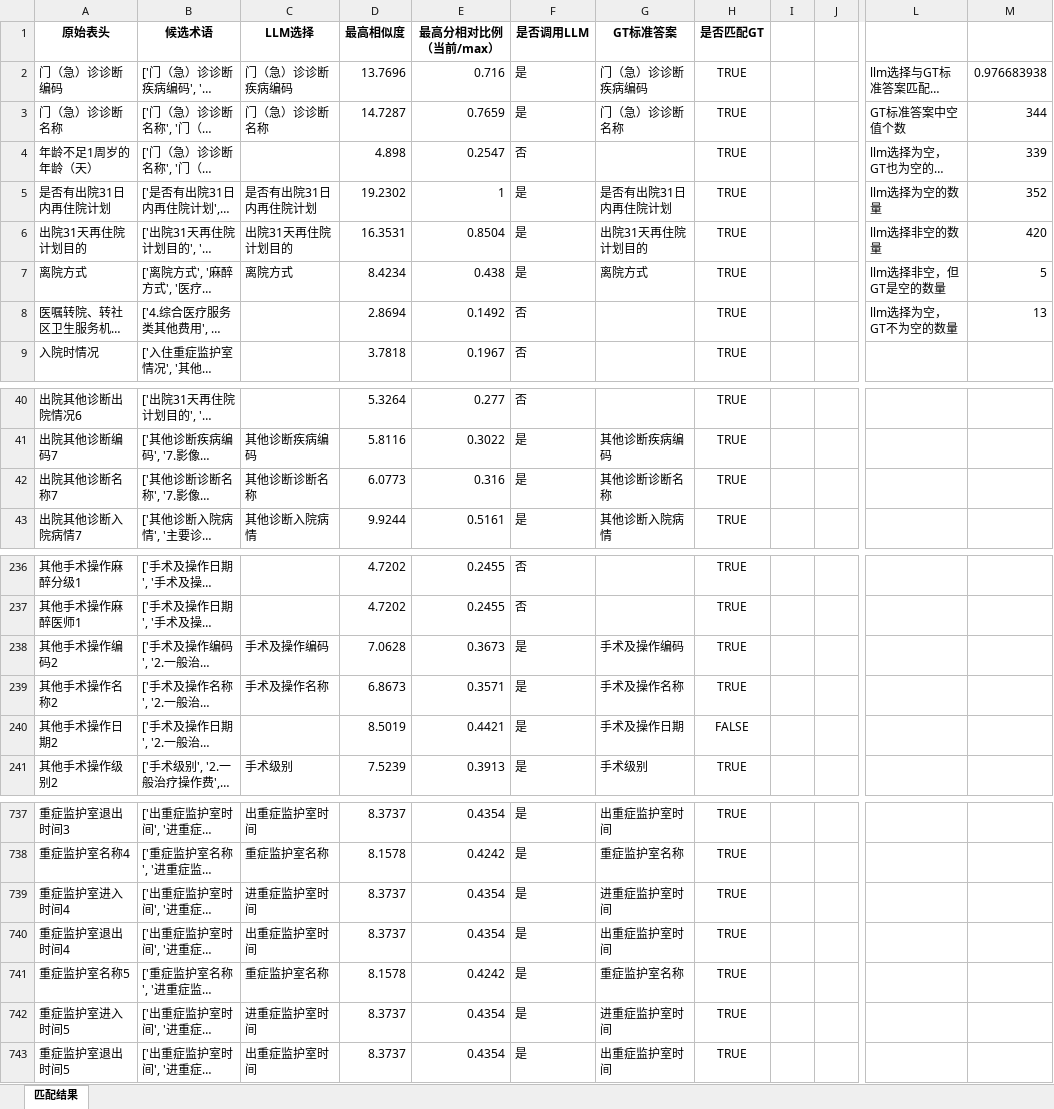
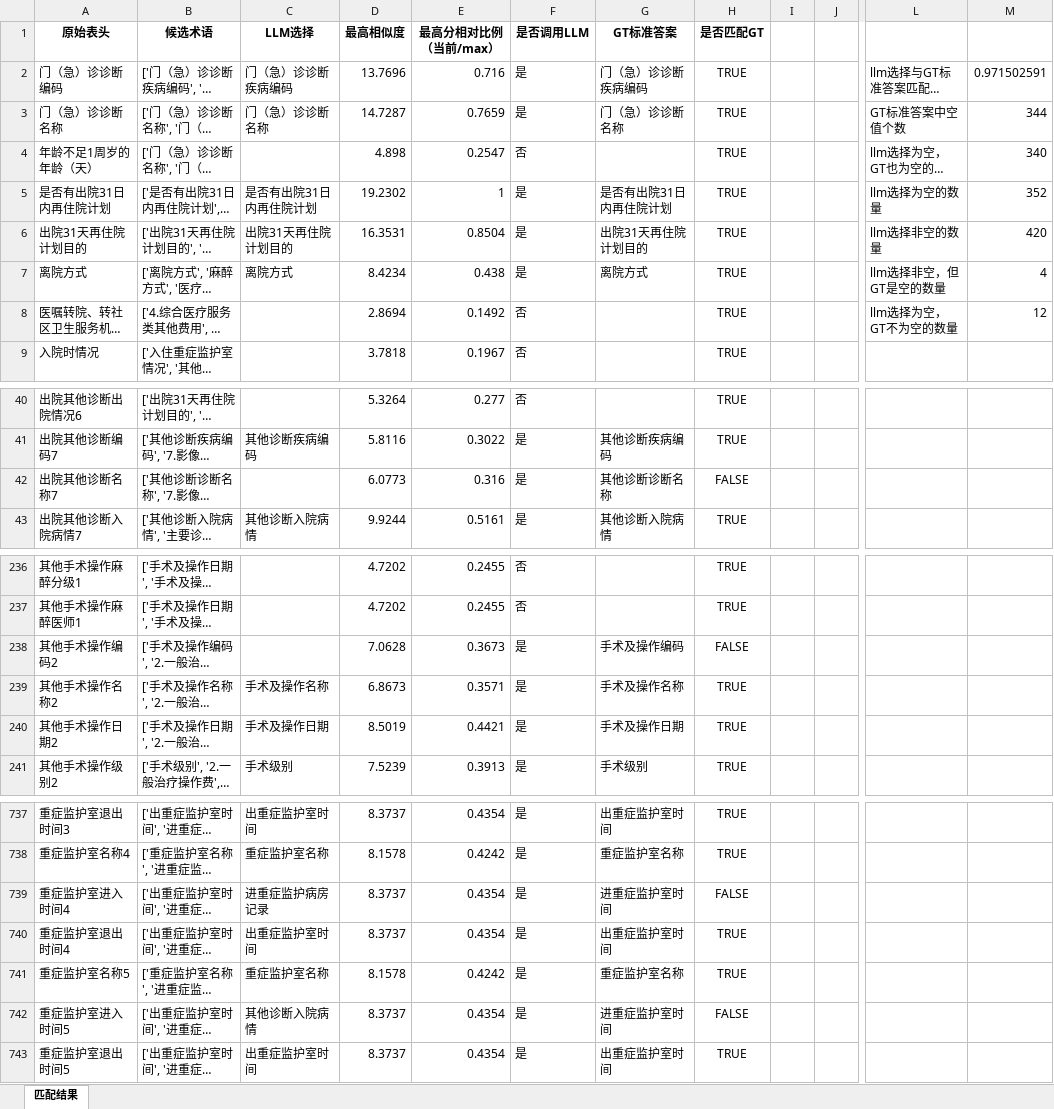
Before and after one commit to gzy-mei/rag-biomap, an Excel workbook: dataset/Matching_Results_Comparison/阈值设置30%.xlsx, sheet 匹配结果, drawn as a sheet; only a part is shown, gaps mark what is left out; long unchanged cells end in …; values as stored, in another font and other column widths than the file's, no borders; the diff covers the shown part only; the diff names each change by its address in the sheet, - before the commit and + after, or states it on an @@ line.

```diff
--- a/dataset/Matching_Results_Comparison/阈值设置30%.xlsx (sheet 匹配结果)
+++ b/dataset/Matching_Results_Comparison/阈值设置30%.xlsx (sheet 匹配结果)
-M2: 0.976683938
+M2: 0.971502591
-M4: 339
+M4: 340
-M7: 5
+M7: 4
-M8: 13
+M8: 12
-C42 (LLM选择): 其他诊断诊断名称
+C42 (LLM选择): (empty)
-H42 (是否匹配GT): TRUE
+H42 (是否匹配GT): FALSE
-C238 (LLM选择): 手术及操作编码
+C238 (LLM选择): (empty)
-H238 (是否匹配GT): TRUE
+H238 (是否匹配GT): FALSE
-C240 (LLM选择): (empty)
+C240 (LLM选择): 手术及操作日期
-H240 (是否匹配GT): FALSE
+H240 (是否匹配GT): TRUE
-C739 (LLM选择): 进重症监护室时间
+C739 (LLM选择): 进重症监护病房记录
-H739 (是否匹配GT): TRUE
+H739 (是否匹配GT): FALSE
-C742 (LLM选择): 进重症监护室时间
+C742 (LLM选择): 其他诊断入院病情
-H742 (是否匹配GT): TRUE
+H742 (是否匹配GT): FALSE
```
Also changed, not shown: 38 edited cells elsewhere in this sheet, 4 other files.
